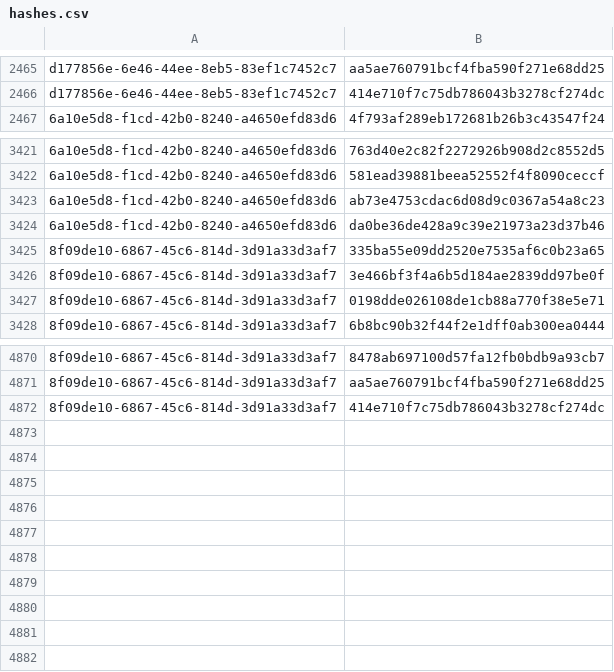
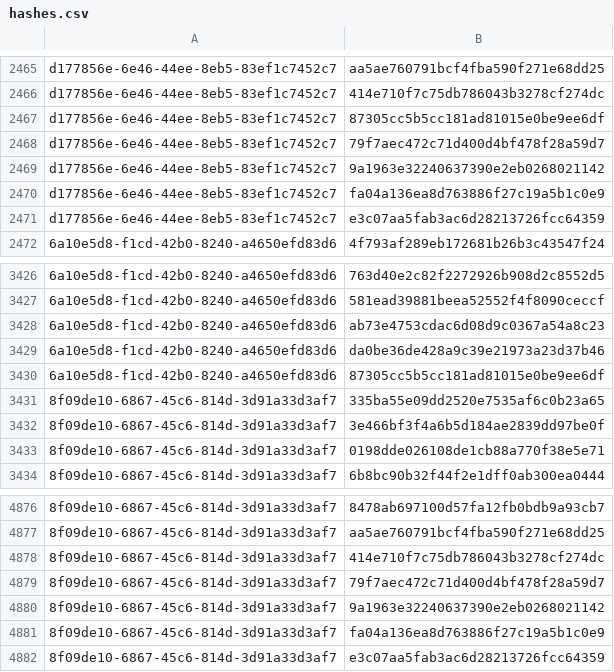
Before and after one commit to RedBlue232/threat-feed-publisher, a CSV file: misp-feed/hashes.csv, drawn as a sheet; only a part is shown, gaps mark what is left out.

Commit message:
chore(misp): refresh feed (3 events) [2026-10-17T13:30Z]

```diff
--- a/misp-feed/hashes.csv
+++ b/misp-feed/hashes.csv
@@ -2466,2 +2466,7 @@ d177856e-6e46-44ee-8eb5-83ef1c7452c7,aa5ae760791bcf4fba590f271e68dd25
 d177856e-6e46-44ee-8eb5-83ef1c7452c7,414e710f7c75db786043b3278cf274dc
+d177856e-6e46-44ee-8eb5-83ef1c7452c7,87305cc5b5cc181ad81015e0be9ee6df
+d177856e-6e46-44ee-8eb5-83ef1c7452c7,79f7aec472c71d400d4bf478f28a59d7
+d177856e-6e46-44ee-8eb5-83ef1c7452c7,9a1963e32240637390e2eb0268021142
+d177856e-6e46-44ee-8eb5-83ef1c7452c7,fa04a136ea8d763886f27c19a5b1c0e9
+d177856e-6e46-44ee-8eb5-83ef1c7452c7,e3c07aa5fab3ac6d28213726fcc64359
 6a10e5d8-f1cd-42b0-8240-a4650efd83d6,4f793af289eb172681b26b3c43547f24
@@ -3424,2 +3429,3 @@ d177856e-6e46-44ee-8eb5-83ef1c7452c7,414e710f7c75db786043b3278cf274dc
 6a10e5d8-f1cd-42b0-8240-a4650efd83d6,da0be36de428a9c39e21973a23d37b46
+6a10e5d8-f1cd-42b0-8240-a4650efd83d6,87305cc5b5cc181ad81015e0be9ee6df
 8f09de10-6867-45c6-814d-3d91a33d3af7,335ba55e09dd2520e7535af6c0b23a65
@@ -4872 +4878,5 @@ d177856e-6e46-44ee-8eb5-83ef1c7452c7,414e710f7c75db786043b3278cf274dc
 8f09de10-6867-45c6-814d-3d91a33d3af7,414e710f7c75db786043b3278cf274dc
+8f09de10-6867-45c6-814d-3d91a33d3af7,79f7aec472c71d400d4bf478f28a59d7
+8f09de10-6867-45c6-814d-3d91a33d3af7,9a1963e32240637390e2eb0268021142
+8f09de10-6867-45c6-814d-3d91a33d3af7,fa04a136ea8d763886f27c19a5b1c0e9
+8f09de10-6867-45c6-814d-3d91a33d3af7,e3c07aa5fab3ac6d28213726fcc64359
```
Also changed, not shown: 4 other files.
